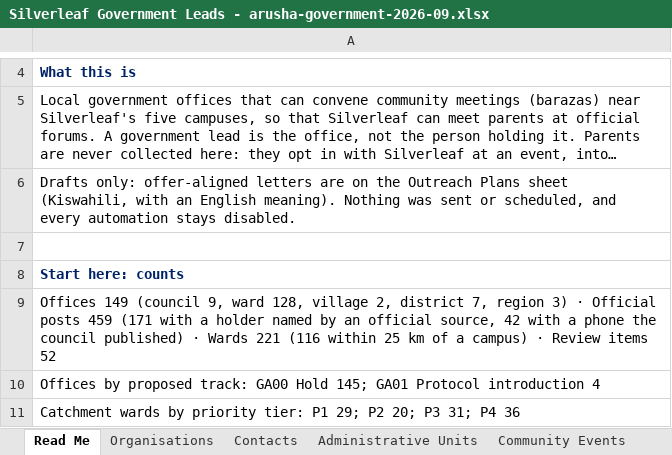
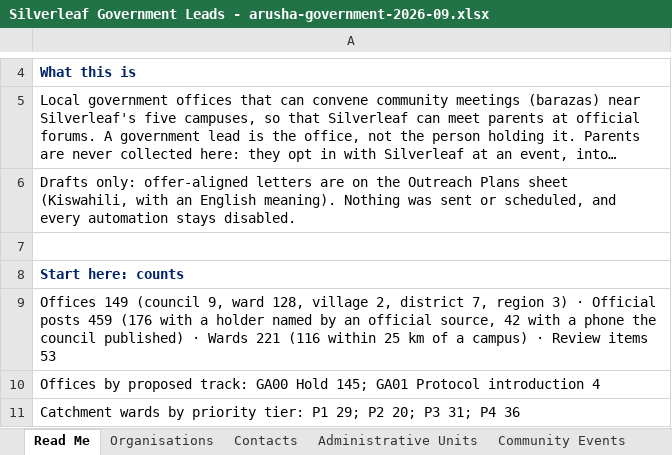
Before and after one commit to Nehemia-joh/Agenticmarketing, an Excel workbook: outputs/runs/arusha-government-2026-09/Silverleaf Government Leads - arusha-government-2026-09.xlsx, sheet Read Me, drawn as a sheet; only a part is shown, gaps mark what is left out; long unchanged cells end in …; values as stored, in another font and other column widths than the file's, no borders; the diff covers the shown part only; the diff names each change by its address in the sheet, - before the commit and + after, or states it on an @@ line.

```diff
--- a/outputs/runs/arusha-government-2026-09/Silverleaf Government Leads - arusha-government-2026-09.xlsx (sheet Read Me)
+++ b/outputs/runs/arusha-government-2026-09/Silverleaf Government Leads - arusha-government-2026-09.xlsx (sheet Read Me)
-A9: …posts 459 (171 with a holder named by an official source, 42 with a phone the council published) · Wards 221 (116 within 25 km of a campus) · Review items 52
+A9: …posts 459 (176 with a holder named by an official source, 42 with a phone the council published) · Wards 221 (116 within 25 km of a campus) · Review items 53
```
Also changed, not shown: 1 added row and 2 edited cells elsewhere in this sheet, sheet Contacts, sheet Evidence, sheet Sources, sheet Review Queue, 34 other files.
